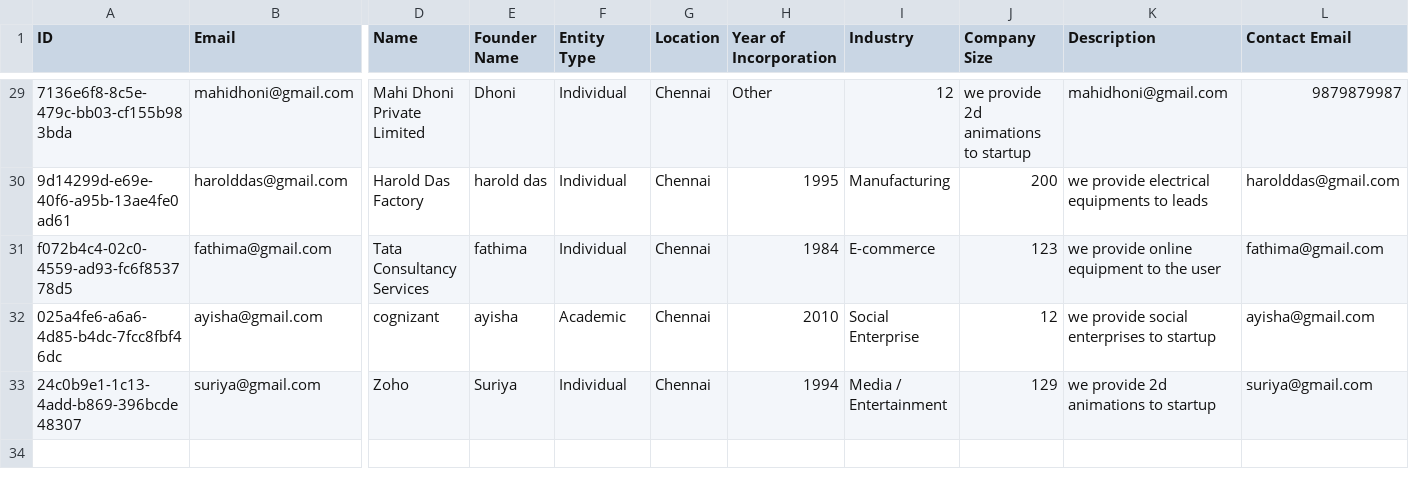
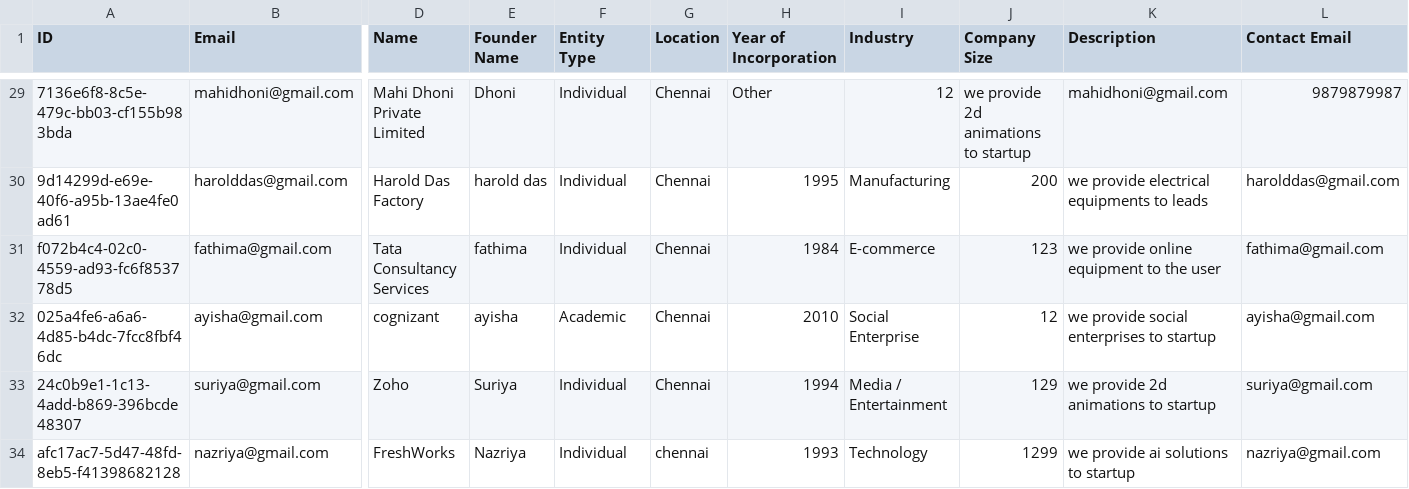
Before and after one commit to Aabidcr7/Grants_website_portal_final, a CSV file: backend/data/startups.csv, drawn as a sheet; only a part is shown, gaps mark what is left out; rows hold the shown columns only; the diff names each change by its address in the sheet, - before the commit and + after, or states it on an @@ line.

```diff
--- a/backend/data/startups.csv
+++ b/backend/data/startups.csv
+row 34: afc17ac7-5d47-48fd-8eb5-f41398682128 | nazriya@gmail.com | FreshWorks | Nazriya | Individual | chennai | 1993 | Technology | 1299 | we provide ai solutions to startup | nazriya@gmail.com
```
Also changed, not shown: backend/data/incubation_links.csv, backend/data/users.csv, 2 other files.
